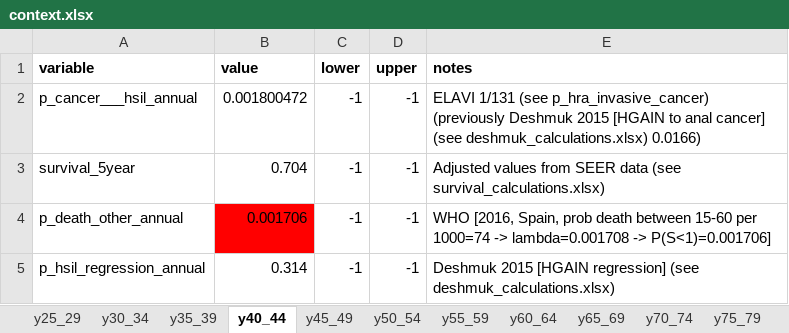
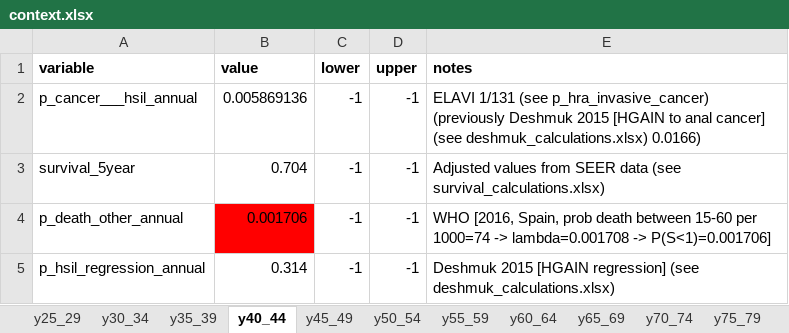
Before and after one commit to david-gomez-guillen/cea-anus, an Excel workbook: params/context.xlsx, sheet y40_44, drawn as a sheet; values as stored, in another font and other column widths than the file's, no borders; the diff names each change by its address in the sheet, - before the commit and + after, or states it on an @@ line.

```diff
--- a/params/context.xlsx (sheet y40_44)
+++ b/params/context.xlsx (sheet y40_44)
-B2 (value): 0.001800472
+B2 (value): 0.005869136
```
Also changed, not shown: sheet y25_29, sheet y65_69, sheet y75_79, sheet y45_49, sheet y50_54, sheet y55_59, 2 more sheets, charts or pictures, 13 other files.
